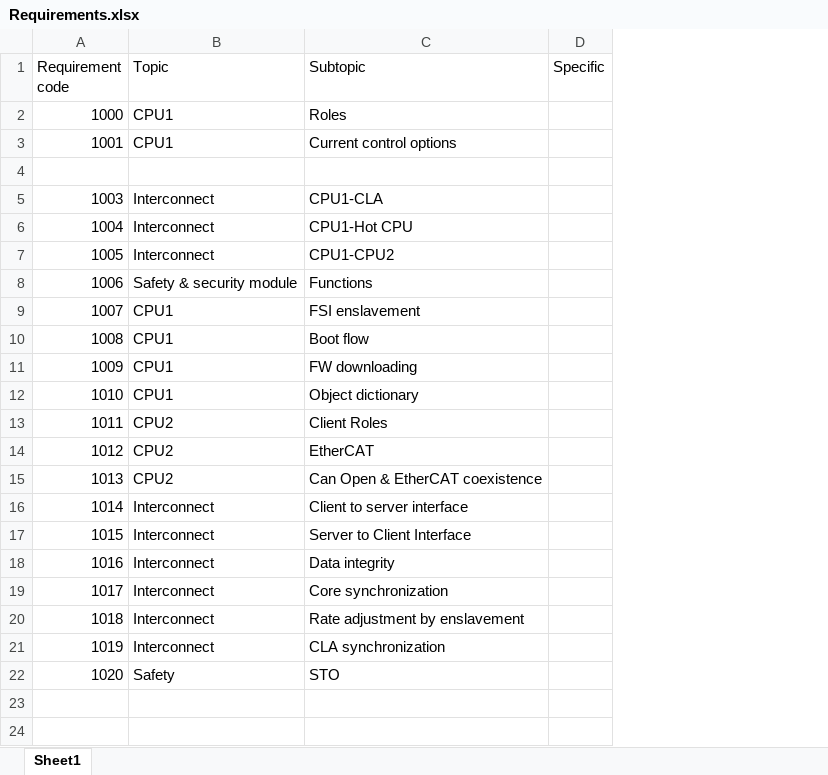
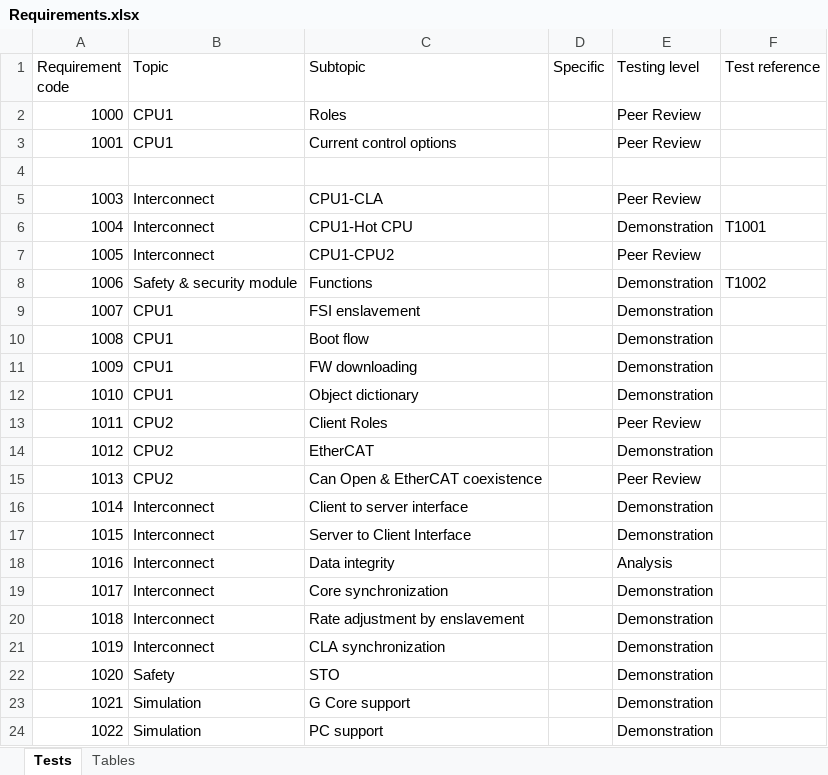
Before and after one commit to yahalit/P650Core, an Excel workbook: Requirements.xlsx, sheet Tests, drawn as a sheet; values as stored, in another font and other column widths than the file's, no borders; the diff names each change by its address in the sheet, - before the commit and + after, or states it on an @@ line.

Commit message:
Added simulation mode,tests list

```diff
--- a/Requirements.xlsx (sheet Tests)
+++ b/Requirements.xlsx (sheet Tests)
-sheet tab: Sheet1
+sheet tab: Tests
+sheet tab: Tables
+column E (Testing level), rows 2-22: Peer Review | Peer Review |  | Peer Review | Demonstration | Peer Review | Demonstration | Demonstration | Demonstration | Demonstration | Demonstration | Peer Review | Demonstration | Peer Review | Demonstration | Demonstration | Analysis | Demonstration | Demonstration | Demonstration | Demonstration
+column F (Test reference), rows 6-8: T1001 |  | T1002
+row 23: 1021 | Simulation | G Core support |  | Demonstration
+row 24: 1022 | Simulation | PC support |  | Demonstration
```
Also changed, not shown: 2 other files.
